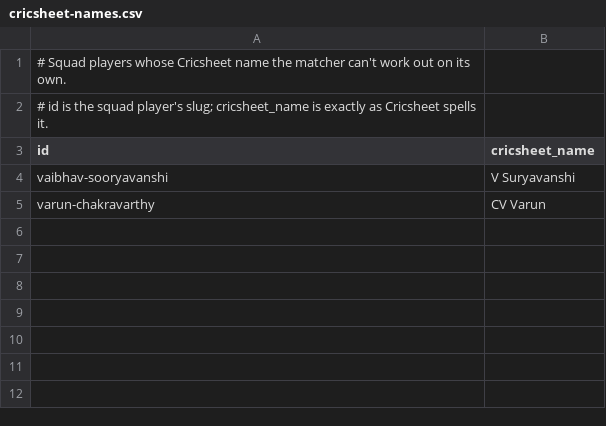
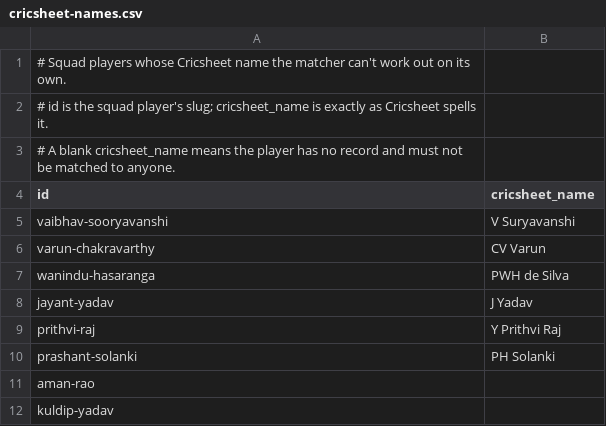
Before and after one commit to harshkelawala/IPLAuction, a CSV file: packages/data/raw/cricsheet-names.csv, drawn as a sheet.

```diff
--- a/packages/data/raw/cricsheet-names.csv
+++ b/packages/data/raw/cricsheet-names.csv
@@ -2,2 +2,3 @@
 # id is the squad player's slug; cricsheet_name is exactly as Cricsheet spells it.
+# A blank cricsheet_name means the player has no record and must not be matched to anyone.
 id,cricsheet_name
@@ -5 +6,7 @@ vaibhav-sooryavanshi,V Suryavanshi
 varun-chakravarthy,CV Varun
+wanindu-hasaranga,PWH de Silva
+jayant-yadav,J Yadav
+prithvi-raj,Y Prithvi Raj
+prashant-solanki,PH Solanki
+aman-rao,
+kuldip-yadav,
```
Also changed, not shown: 27 other files.
